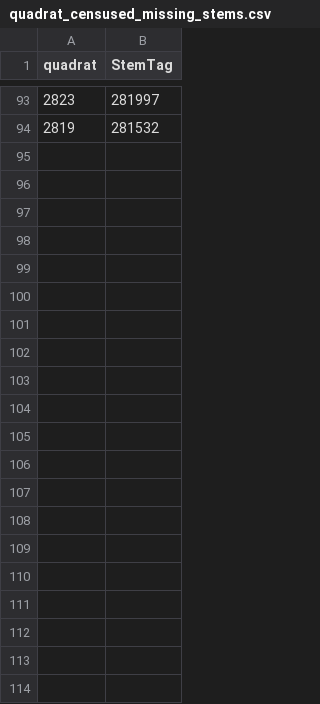
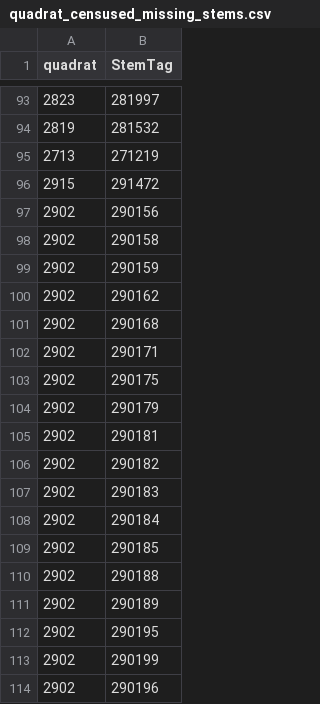
Before and after one commit to SCBI-ForestGEO/HarvardMortality, a CSV file: testthat/reports/trace_of_reports/quadrat_censused_missing_stems.csv, drawn as a sheet; only a part is shown, gaps mark what is left out.

```diff
--- a/testthat/reports/trace_of_reports/quadrat_censused_missing_stems.csv
+++ b/testthat/reports/trace_of_reports/quadrat_censused_missing_stems.csv
@@ -94 +94,21 @@
 2819,281532
+2713,271219
+2915,291472
+2902,290156
+2902,290158
+2902,290159
+2902,290162
+2902,290168
+2902,290171
+2902,290175
+2902,290179
+2902,290181
+2902,290182
+2902,290183
+2902,290184
+2902,290185
+2902,290188
+2902,290189
+2902,290195
+2902,290199
+2902,290196
```
Also changed, not shown: testthat/reports/requires_field_fix/require_field_fix_error_file.csv, testthat/reports/trace_of_reports/require_field_fix_error_file.csv, 9 other files.
